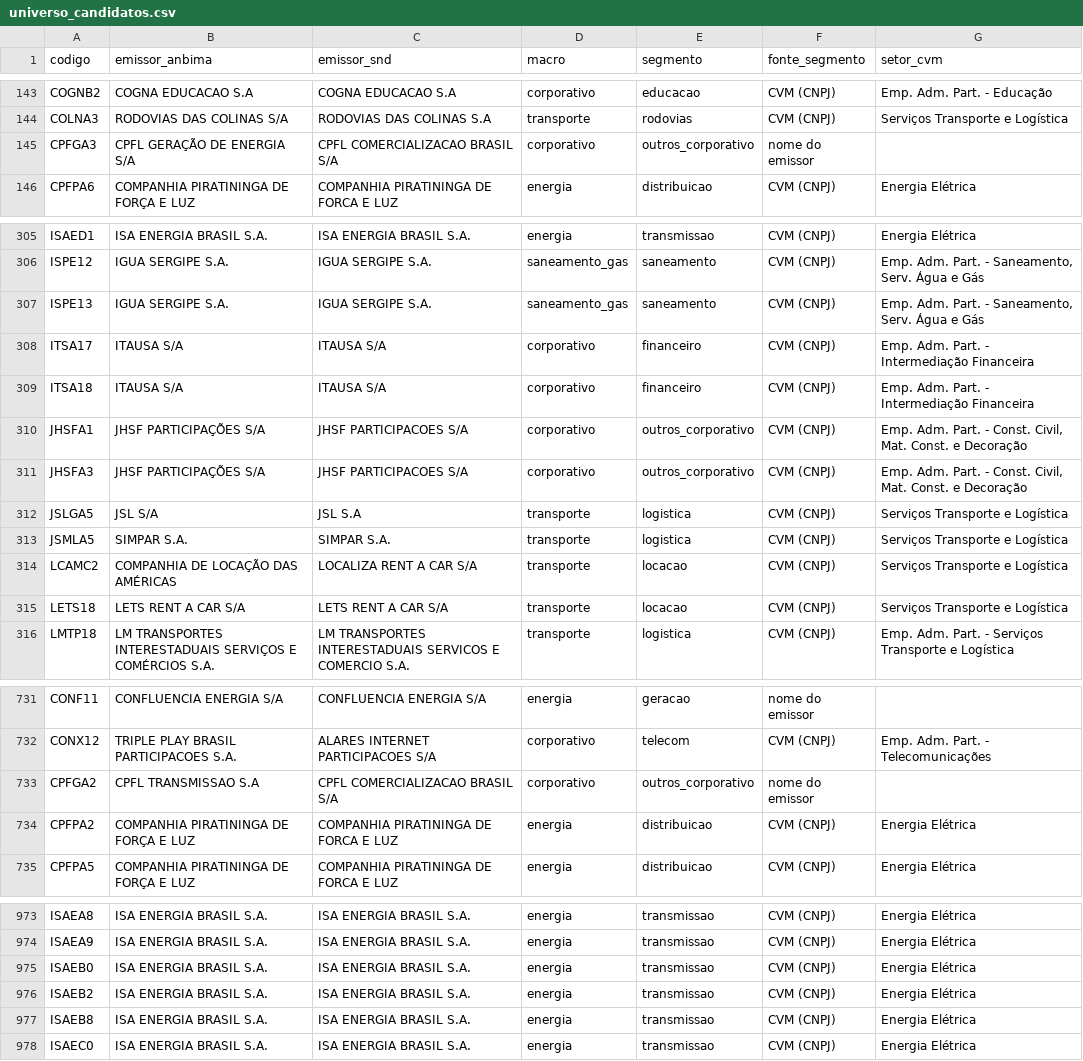
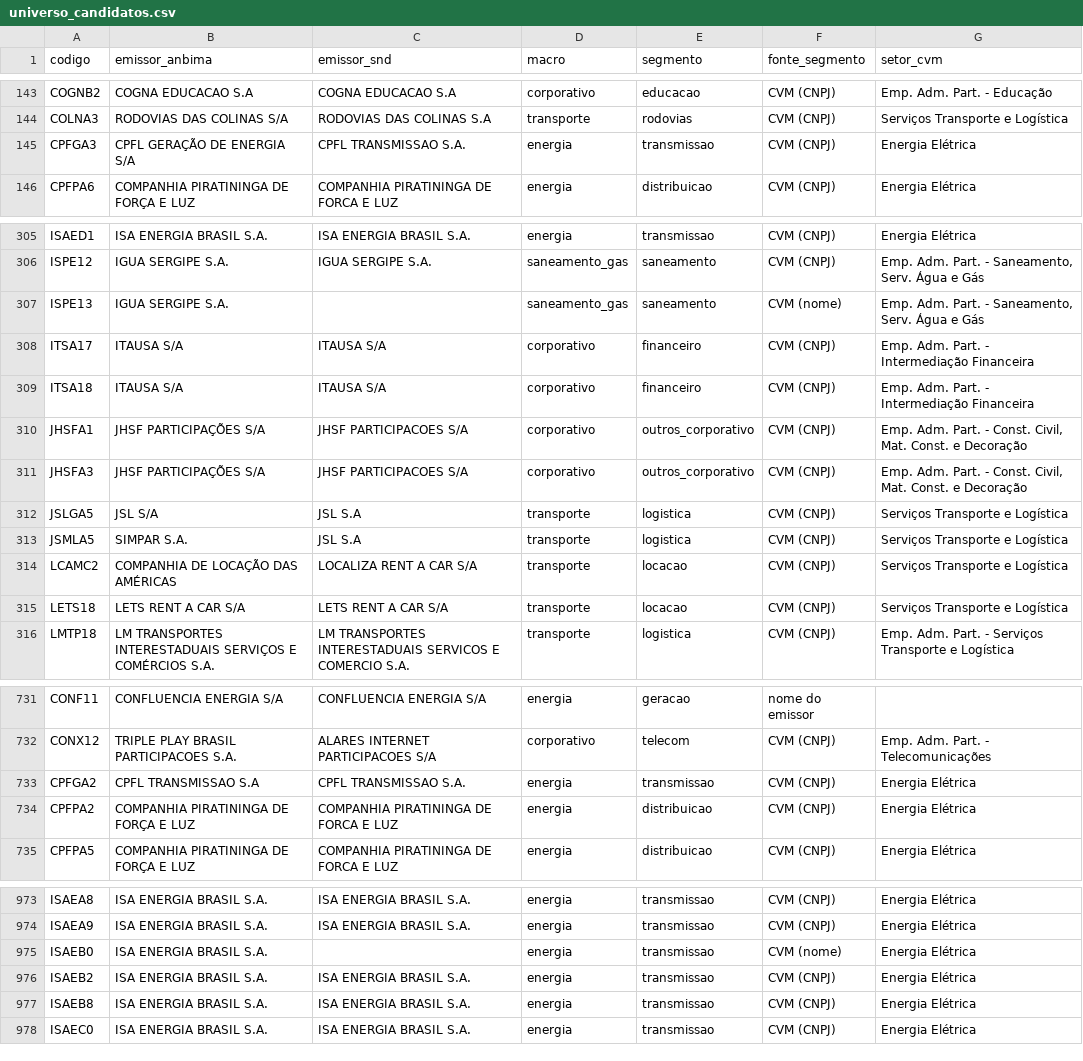
Before and after one commit to alissondpoliveira/grafo-credito, a CSV file: dados/referencia/universo_candidatos.csv, drawn as a sheet; only a part is shown, gaps mark what is left out; the diff covers the shown part only.

```diff
--- a/dados/referencia/universo_candidatos.csv
+++ b/dados/referencia/universo_candidatos.csv
@@ -144,3 +144,3 @@ COGNB2,COGNA EDUCACAO S.A,COGNA EDUCACAO S.A,corporativo,educacao,CVM (CNPJ),Emp
 COLNA3,RODOVIAS DAS COLINAS S/A,RODOVIAS DAS COLINAS S.A,transporte,rodovias,CVM (CNPJ),Serviços Transporte e Logística
-CPFGA3,CPFL GERAÇÃO DE ENERGIA S/A,CPFL COMERCIALIZACAO BRASIL S/A,corporativo,outros_corporativo,nome do emissor,
+CPFGA3,CPFL GERAÇÃO DE ENERGIA S/A,CPFL TRANSMISSAO S.A.,energia,transmissao,CVM (CNPJ),Energia Elétrica
 CPFPA6,COMPANHIA PIRATININGA DE FORÇA E LUZ,COMPANHIA PIRATININGA DE FORCA E LUZ,energia,distribuicao,CVM (CNPJ),Energia Elétrica
@@ -306,3 +306,3 @@ ISAED1,ISA ENERGIA BRASIL S.A.,ISA ENERGIA BRASIL S.A.,energia,transmissao,CVM (
 ISPE12,IGUA SERGIPE S.A.,IGUA SERGIPE S.A.,saneamento_gas,saneamento,CVM (CNPJ),"Emp. Adm. Part. - Saneamento, Serv. Água e Gás"
-ISPE13,IGUA SERGIPE S.A.,IGUA SERGIPE S.A.,saneamento_gas,saneamento,CVM (CNPJ),"Emp. Adm. Part. - Saneamento, Serv. Água e Gás"
+ISPE13,IGUA SERGIPE S.A.,,saneamento_gas,saneamento,CVM (nome),"Emp. Adm. Part. - Saneamento, Serv. Água e Gás"
 ITSA17,ITAUSA S/A,ITAUSA S/A,corporativo,financeiro,CVM (CNPJ),Emp. Adm. Part. - Intermediação Financeira
@@ -312,3 +312,3 @@ JHSFA3,JHSF PARTICIPAÇÕES S/A,JHSF PARTICIPACOES S/A,corporativo,outros_corpor
 JSLGA5,JSL S/A,JSL S.A,transporte,logistica,CVM (CNPJ),Serviços Transporte e Logística
-JSMLA5,SIMPAR S.A.,SIMPAR S.A.,transporte,logistica,CVM (CNPJ),Serviços Transporte e Logística
+JSMLA5,SIMPAR S.A.,JSL S.A,transporte,logistica,CVM (CNPJ),Serviços Transporte e Logística
 LCAMC2,COMPANHIA DE LOCAÇÃO DAS AMÉRICAS,LOCALIZA RENT A CAR S/A,transporte,locacao,CVM (CNPJ),Serviços Transporte e Logística
@@ -732,3 +732,3 @@ CONF11,CONFLUENCIA ENERGIA S/A,CONFLUENCIA ENERGIA S/A,energia,geracao,nome do e
 CONX12,TRIPLE PLAY BRASIL PARTICIPACOES S.A.,ALARES INTERNET PARTICIPACOES S/A,corporativo,telecom,CVM (CNPJ),Emp. Adm. Part. - Telecomunicações
-CPFGA2,CPFL TRANSMISSAO S.A,CPFL COMERCIALIZACAO BRASIL S/A,corporativo,outros_corporativo,nome do emissor,
+CPFGA2,CPFL TRANSMISSAO S.A,CPFL TRANSMISSAO S.A.,energia,transmissao,CVM (CNPJ),Energia Elétrica
 CPFPA2,COMPANHIA PIRATININGA DE FORÇA E LUZ,COMPANHIA PIRATININGA DE FORCA E LUZ,energia,distribuicao,CVM (CNPJ),Energia Elétrica
@@ -974,3 +974,3 @@ ISAEA8,ISA ENERGIA BRASIL S.A.,ISA ENERGIA BRASIL S.A.,energia,transmissao,CVM (
 ISAEA9,ISA ENERGIA BRASIL S.A.,ISA ENERGIA BRASIL S.A.,energia,transmissao,CVM (CNPJ),Energia Elétrica
-ISAEB0,ISA ENERGIA BRASIL S.A.,ISA ENERGIA BRASIL S.A.,energia,transmissao,CVM (CNPJ),Energia Elétrica
+ISAEB0,ISA ENERGIA BRASIL S.A.,,energia,transmissao,CVM (nome),Energia Elétrica
 ISAEB2,ISA ENERGIA BRASIL S.A.,ISA ENERGIA BRASIL S.A.,energia,transmissao,CVM (CNPJ),Energia Elétrica
```
Also changed, not shown: 1 edited cell elsewhere in this file, dados/derivados/jev/fila_revisao.csv, dados/derivados/pares/2026-11-23.csv, 17 other files.
